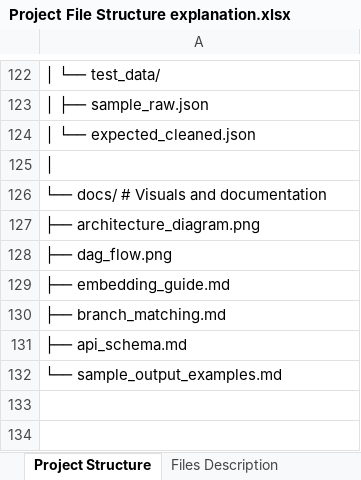
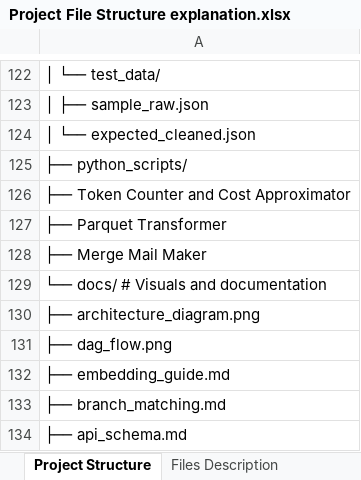
Before and after one commit to Ibrahim-Hegazi/Car_Clinic_Project_Revamped, an Excel workbook: docs/Project File Structure explanation.xlsx, sheet Project Structure, drawn as a sheet; only a part is shown, gaps mark what is left out; the shorter side is filled out with more unchanged rows; values as stored, in another font and other column widths than the file's, no borders; the diff names each change by its address in the sheet, - before the commit and + after, or states it on an @@ line.

```diff
--- a/docs/Project File Structure explanation.xlsx (sheet Project Structure)
+++ b/docs/Project File Structure explanation.xlsx (sheet Project Structure)
-A125: │
+A125: ├── python_scripts/
+row 126: ├── Token Counter and Cost Approximator
+row 127: ├── Parquet Transformer
+row 128: ├── Merge Mail Maker
```
Also changed, not shown: docs/Ibrahim Hegazi Work Report and Issues.xlsx.
